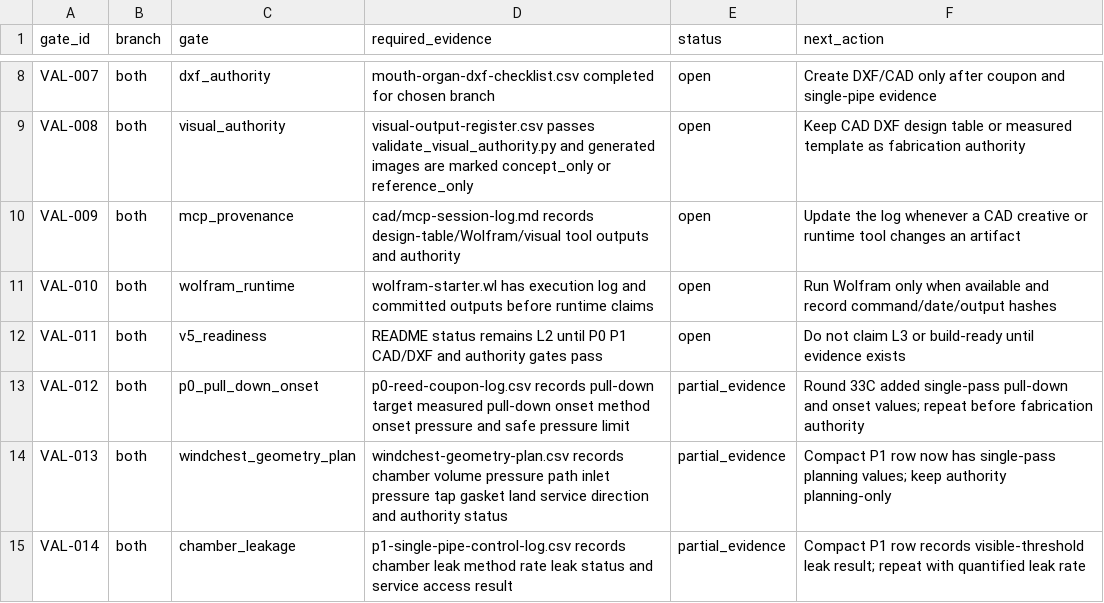
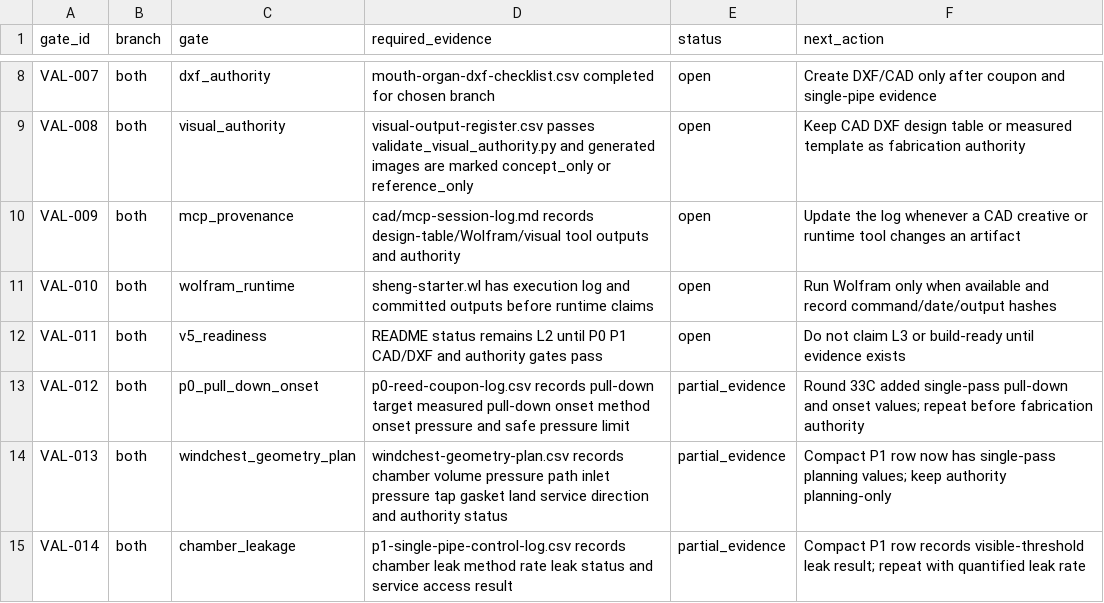
Before and after one commit to tonykoop/sheng, a CSV file: validation.csv, drawn as a sheet; only a part is shown, gaps mark what is left out.

Commit message:
wolfram-rename(sheng): unique {slug}-starter.wl + dedupe + ref fixes (cloud-sync naming) (#13)
Co-authored-by: AI Bot <bot@example.com>

```diff
--- a/validation.csv
+++ b/validation.csv
@@ -10,3 +10,3 @@ VAL-008,both,visual_authority,visual-output-register.csv passes validate_visual_
 VAL-009,both,mcp_provenance,cad/mcp-session-log.md records design-table/Wolfram/visual tool outputs and authority,open,Update the log whenever a CAD creative or runtime tool changes an artifact
-VAL-010,both,wolfram_runtime,wolfram-starter.wl has execution log and committed outputs before runtime claims,open,Run Wolfram only when available and record command/date/output hashes
+VAL-010,both,wolfram_runtime,sheng-starter.wl has execution log and committed outputs before runtime claims,open,Run Wolfram only when available and record command/date/output hashes
 VAL-011,both,v5_readiness,README status remains L2 until P0 P1 CAD/DXF and authority gates pass,open,Do not claim L3 or build-ready until evidence exists
```
Also changed, not shown: 6 other files.
